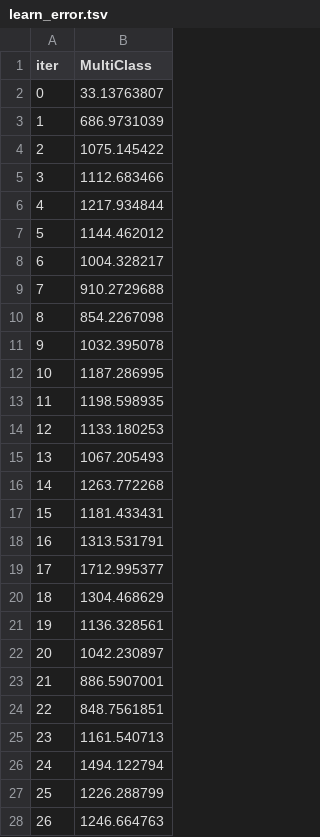
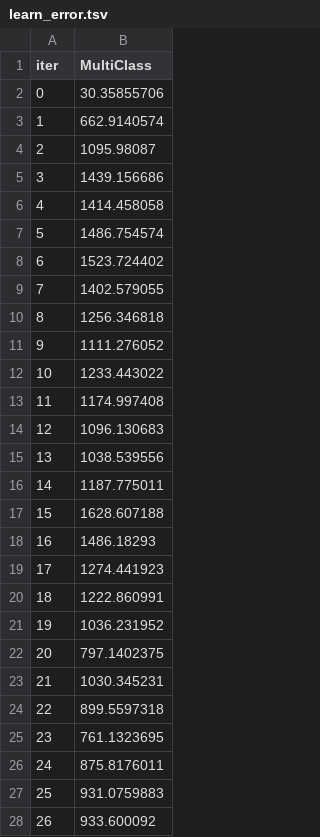
Before and after one commit to BleronaIdrizi/InteligjencaArtificiale, a TSV file: Projekti_3/catboost_info/learn_error.tsv, drawn as a sheet; only a part is shown; the diff covers the shown part only.

```diff
--- a/Projekti_3/catboost_info/learn_error.tsv
+++ b/Projekti_3/catboost_info/learn_error.tsv
@@ -1,28 +1,28 @@
 iter	MultiClass
-0	33.13763807
-1	686.9731039
-2	1075.145422
-3	1112.683466
-4	1217.934844
-5	1144.462012
-6	1004.328217
-7	910.2729688
-8	854.2267098
-9	1032.395078
-10	1187.286995
-11	1198.598935
-12	1133.180253
-13	1067.205493
-14	1263.772268
-15	1181.433431
-16	1313.531791
-17	1712.995377
-18	1304.468629
-19	1136.328561
-20	1042.230897
-21	886.5907001
-22	848.7561851
-23	1161.540713
-24	1494.122794
-25	1226.288799
-26	1246.664763
+0	30.35855706
+1	662.9140574
+2	1095.98087
+3	1439.156686
+4	1414.458058
+5	1486.754574
+6	1523.724402
+7	1402.579055
+8	1256.346818
+9	1111.276052
+10	1233.443022
+11	1174.997408
+12	1096.130683
+13	1038.539556
+14	1187.775011
+15	1628.607188
+16	1486.18293
+17	1274.441923
+18	1222.860991
+19	1036.231952
+20	797.1402375
+21	1030.345231
+22	899.5597318
+23	761.1323695
+24	875.8176011
+25	931.0759883
+26	933.600092
```
Also changed, not shown: 73 edited cells elsewhere in this file, Projekti_3/catboost_info/test_error.tsv, Projekti_3/catboost_info/time_left.tsv, 20 other files.
